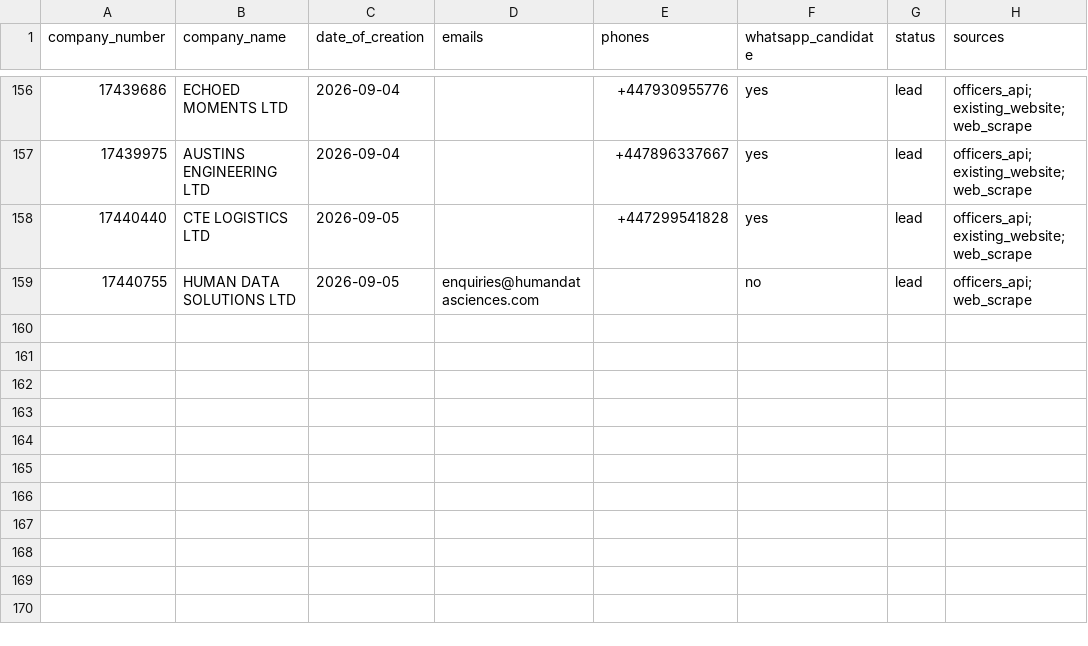
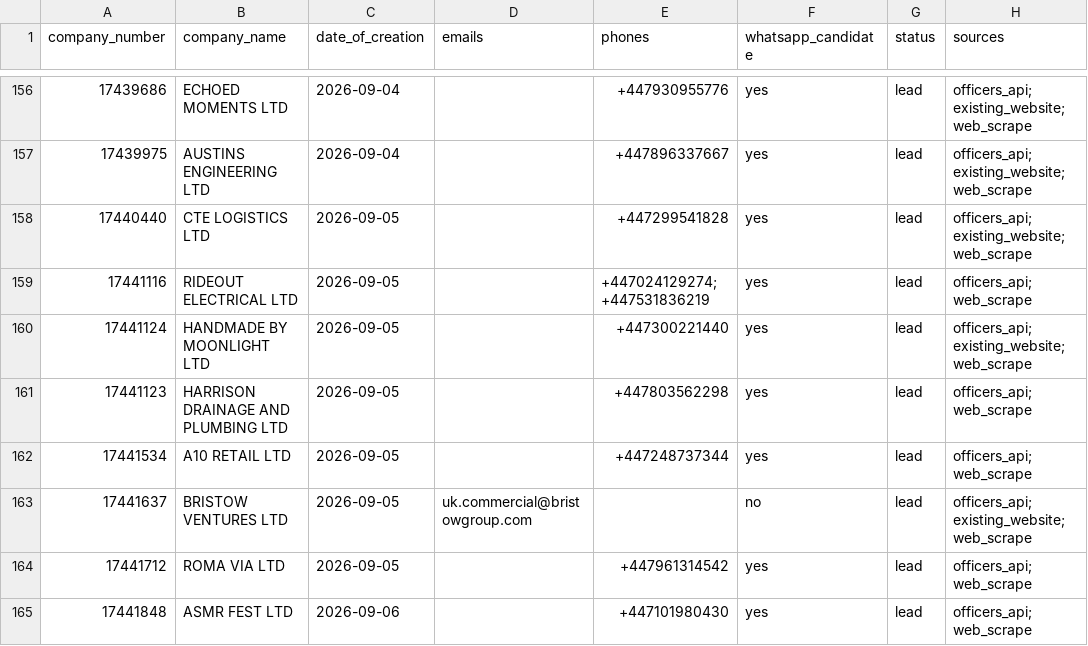
Before and after one commit to ops551/data-pipeline-test, a CSV file: leads.csv, drawn as a sheet; only a part is shown, gaps mark what is left out; addresses are those after the commit; the diff names each change by its address in the sheet, - before the commit and + after, or states it on an @@ line.

Commit message:
chore(outreach): auto-replenish and update sent leads [run 36699721255]

```diff
--- a/leads.csv
+++ b/leads.csv
+row 159: 17441116 | RIDEOUT ELECTRICAL LTD | 2026-09-05 |  | +447024129274; +447531836219 | yes | lead | officers_api; web_scrape
+row 160: 17441124 | HANDMADE BY MOONLIGHT LTD | 2026-09-05 |  | +447300221440 | yes | lead | officers_api; existing_website; web_scrape
+row 161: 17441123 | HARRISON DRAINAGE AND PLUMBING LTD | 2026-09-05 |  | +447803562298 | yes | lead | officers_api; web_scrape
+row 162: 17441534 | A10 RETAIL LTD | 2026-09-05 |  | +447248737344 | yes | lead | officers_api; web_scrape
-A163 (company_number): 17440755
+A163 (company_number): 17441637
-B163 (company_name): HUMAN DATA SOLUTIONS LTD
+B163 (company_name): BRISTOW VENTURES LTD
-D163 (emails): enquiries@humandatasciences.com
+D163 (emails): uk.commercial@bristowgroup.com
-H163 (sources): officers_api; web_scrape
+H163 (sources): officers_api; existing_website; web_scrape
+row 164: 17441712 | ROMA VIA LTD | 2026-09-05 |  | +447961314542 | yes | lead | officers_api; web_scrape
+row 165: 17441848 | ASMR FEST LTD | 2026-09-06 |  | +447101980430 | yes | lead | officers_api; web_scrape
```
Also changed, not shown: candidates.csv, enriched.csv, 1 other file.
